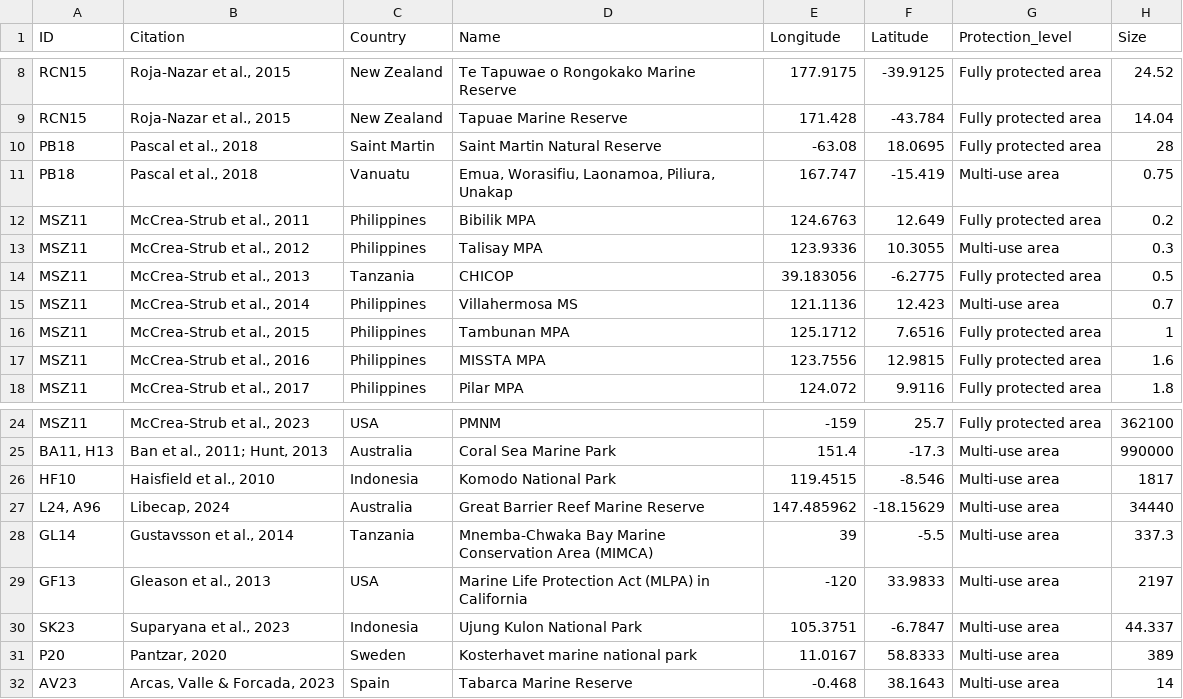
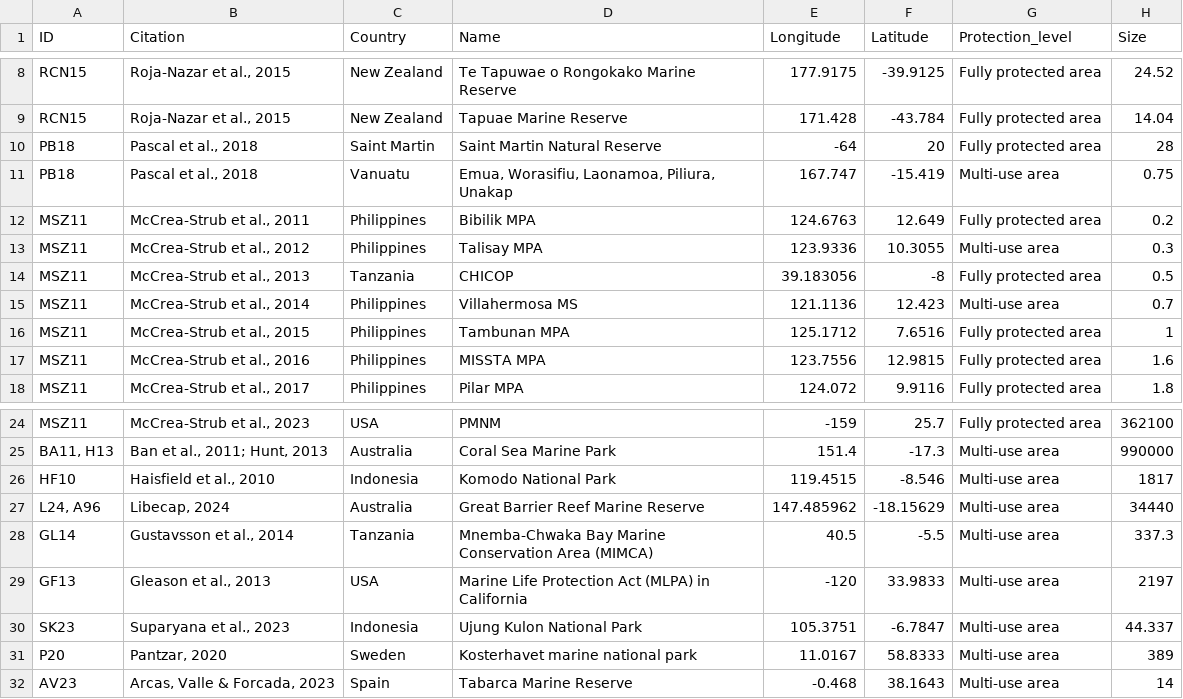
Before and after one commit to alessiacosta/MPAcosts-stats, a CSV file: Data/fig.1.csv, drawn as a sheet; only a part is shown, gaps mark what is left out.

```diff
--- a/Data/fig.1.csv
+++ b/Data/fig.1.csv
@@ -9,3 +9,3 @@ RCN15,"Roja-Nazar et al., 2015",New Zealand,Te Tapuwae o Rongokako Marin
 RCN15,"Roja-Nazar et al., 2015",New Zealand,Tapuae Marine Reserve,171.428,-43.784,Fully protected area,14.04
-PB18,"Pascal et al., 2018",Saint Martin,Saint Martin Natural Reserve,-63.08,18.0695,Fully protected area,28
+PB18,"Pascal et al., 2018",Saint Martin,Saint Martin Natural Reserve,-64,20,Fully protected area,28
 PB18,"Pascal et al., 2018",Vanuatu,"Emua, Worasifiu, Laonamoa, Piliura, Unakap",167.747,-15.419,Multi-use area,0.75
@@ -13,3 +13,3 @@ MSZ11,"McCrea-Strub et al., 2011",Philippines,Bibilik MPA,124.6763,12.649,Fu
 MSZ11,"McCrea-Strub et al., 2012",Philippines,Talisay MPA,123.9336,10.3055,Multi-use area,0.3
-MSZ11,"McCrea-Strub et al., 2013",Tanzania,CHICOP,39.183056,-6.2775,Fully protected area,0.5
+MSZ11,"McCrea-Strub et al., 2013",Tanzania,CHICOP,39.183056,-8,Fully protected area,0.5
 MSZ11,"McCrea-Strub et al., 2014",Philippines,Villahermosa MS,121.1136,12.423,Multi-use area,0.7
@@ -27,3 +27,3 @@ HF10,"Haisfield et al., 2010",Indonesia,Komodo National Park,119.4515,-8.546,Mul
 "L24, A96","Libecap, 2024",Australia,Great Barrier Reef Marine Reserve,147.485962,-18.15629,Multi-use area,34440
-GL14,"Gustavsson et al., 2014",Tanzania,Mnemba-Chwaka Bay Marine Conservation Area (MIMCA),39,-5.5,Multi-use area,337.3
+GL14,"Gustavsson et al., 2014",Tanzania,Mnemba-Chwaka Bay Marine Conservation Area (MIMCA),40.5,-5.5,Multi-use area,337.3
 GF13,"Gleason et al., 2013",USA,Marine Life Protection Act (MLPA) in California,-120,33.9833,Multi-use area,2197
```
Also changed, not shown: Data/pred_size.csv, Data/pred_size_e.csv, 14 other files.
